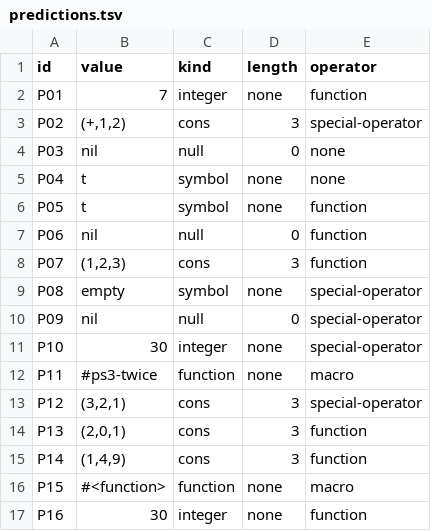
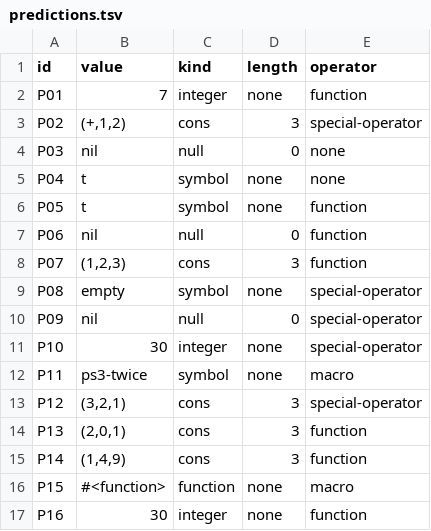
Before and after one commit to cdvincoy/cmsc-124-ps3-starter, a TSV file: predictions.tsv, drawn as a sheet.

Commit message:
fix: amend P11 value to 'ps3-twice' and kind to 'symbol'

```diff
--- a/predictions.tsv
+++ b/predictions.tsv
@@ -11,3 +11,3 @@ P09	nil	null	0	special-operator
 P10	30	integer	none	special-operator
-P11	#ps3-twice	function	none	macro
+P11	ps3-twice	symbol	none	macro
 P12	(3,2,1)	cons	3	special-operator
```
Also changed, not shown: 1 other file.
